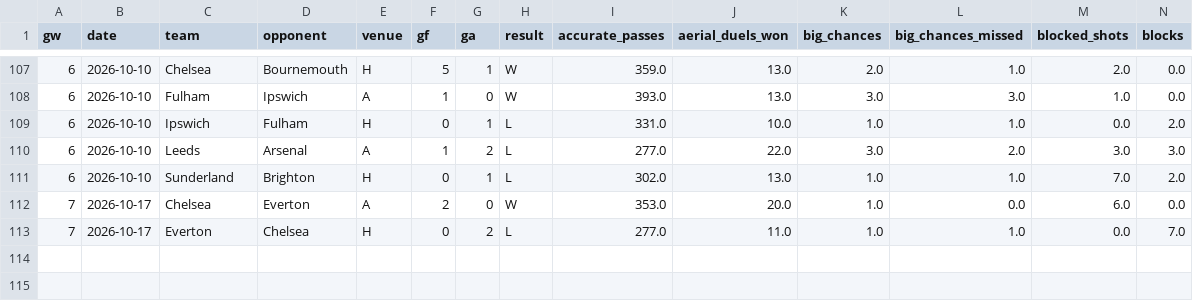
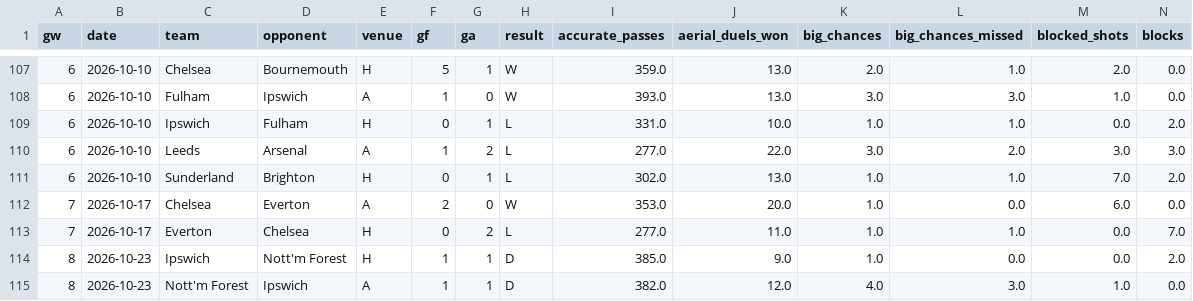
Before and after one commit to iceyfuture/prem_predictor_updated, a CSV file: outputs/team_fotmob_2026_27.csv, drawn as a sheet; only a part is shown, gaps mark what is left out; rows hold the shown columns only; the diff names each change by its address in the sheet, - before the commit and + after, or states it on an @@ line.

```diff
--- a/outputs/team_fotmob_2026_27.csv
+++ b/outputs/team_fotmob_2026_27.csv
+row 114: 8 | 2026-10-23 | Ipswich | Nott'm Forest | H | 1 | 1 | D | 385.0 | 9.0 | 1.0 | 0.0 | 0.0 | 2.0
+row 115: 8 | 2026-10-23 | Nott'm Forest | Ipswich | A | 1 | 1 | D | 382.0 | 12.0 | 4.0 | 3.0 | 1.0 | 0.0
```
Also changed, not shown: dashboard/ledger.csv, dashboard/player_ledger.csv, 10 other files.
